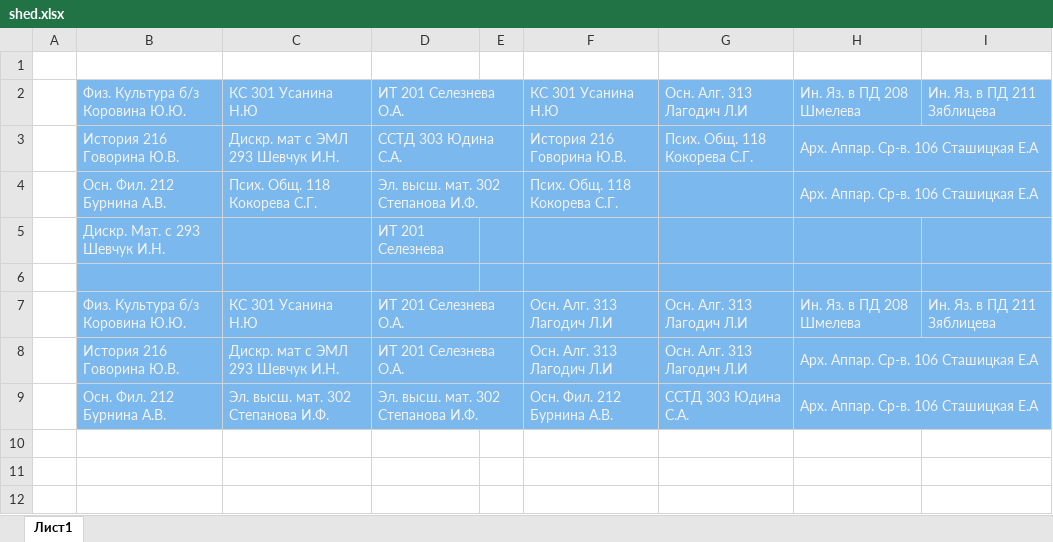
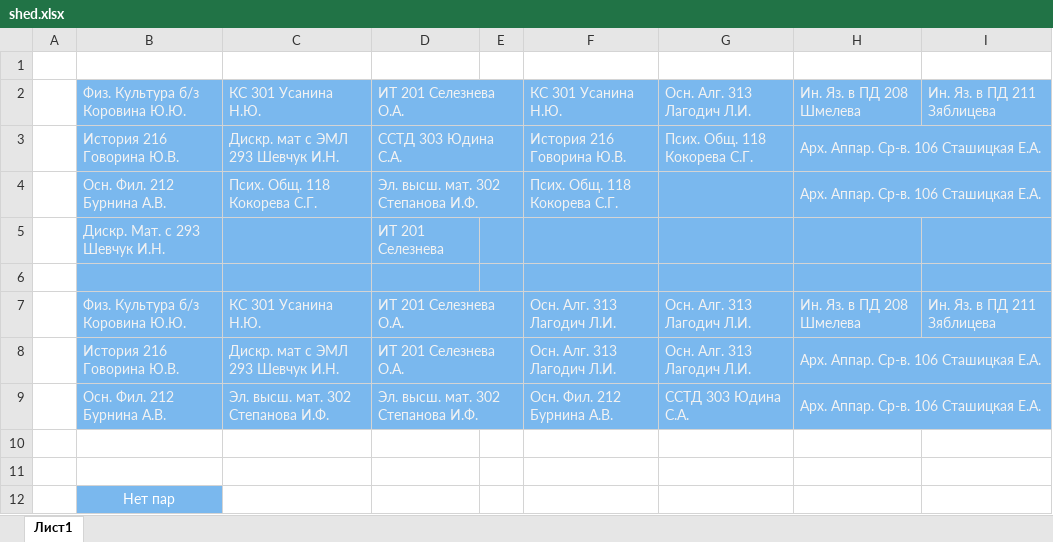
Before and after one commit to DersKOTz/Schedule, an Excel workbook: shed.xlsx, sheet Лист1, drawn as a sheet; values as stored, in another font and other column widths than the file's, no borders; the diff names each change by its address in the sheet, - before the commit and + after, or states it on an @@ line.

```diff
--- a/shed.xlsx (sheet Лист1)
+++ b/shed.xlsx (sheet Лист1)
-C2: КС 301 Усанина Н.Ю
+C2: КС 301 Усанина Н.Ю.
-F2: КС 301 Усанина Н.Ю
+F2: КС 301 Усанина Н.Ю.
-G2: Осн. Алг. 313 Лагодич Л.И
+G2: Осн. Алг. 313 Лагодич Л.И.
-H3:H4: Арх. Аппар. Ср-в. 106 Сташицкая Е.А
+H3:H4: Арх. Аппар. Ср-в. 106 Сташицкая Е.А.
-C7: КС 301 Усанина Н.Ю
+C7: КС 301 Усанина Н.Ю.
-F7:F8: Осн. Алг. 313 Лагодич Л.И
+F7:F8: Осн. Алг. 313 Лагодич Л.И.
-G7:G8: Осн. Алг. 313 Лагодич Л.И
+G7:G8: Осн. Алг. 313 Лагодич Л.И.
-H8:H9: Арх. Аппар. Ср-в. 106 Сташицкая Е.А
+H8:H9: Арх. Аппар. Ср-в. 106 Сташицкая Е.А.
+row 10: (empty)
+row 11: (empty)
+row 12:  | Нет пар
```
Also changed, not shown: 2 other files.
